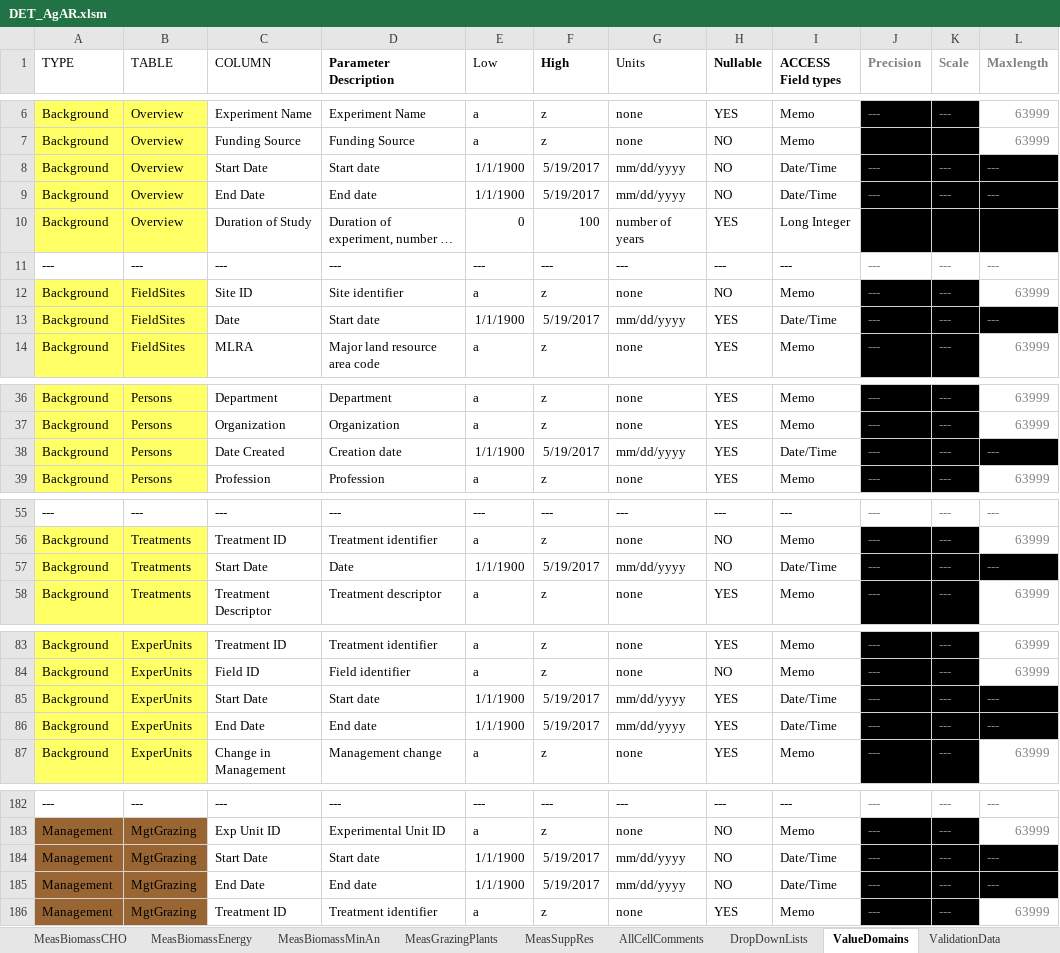
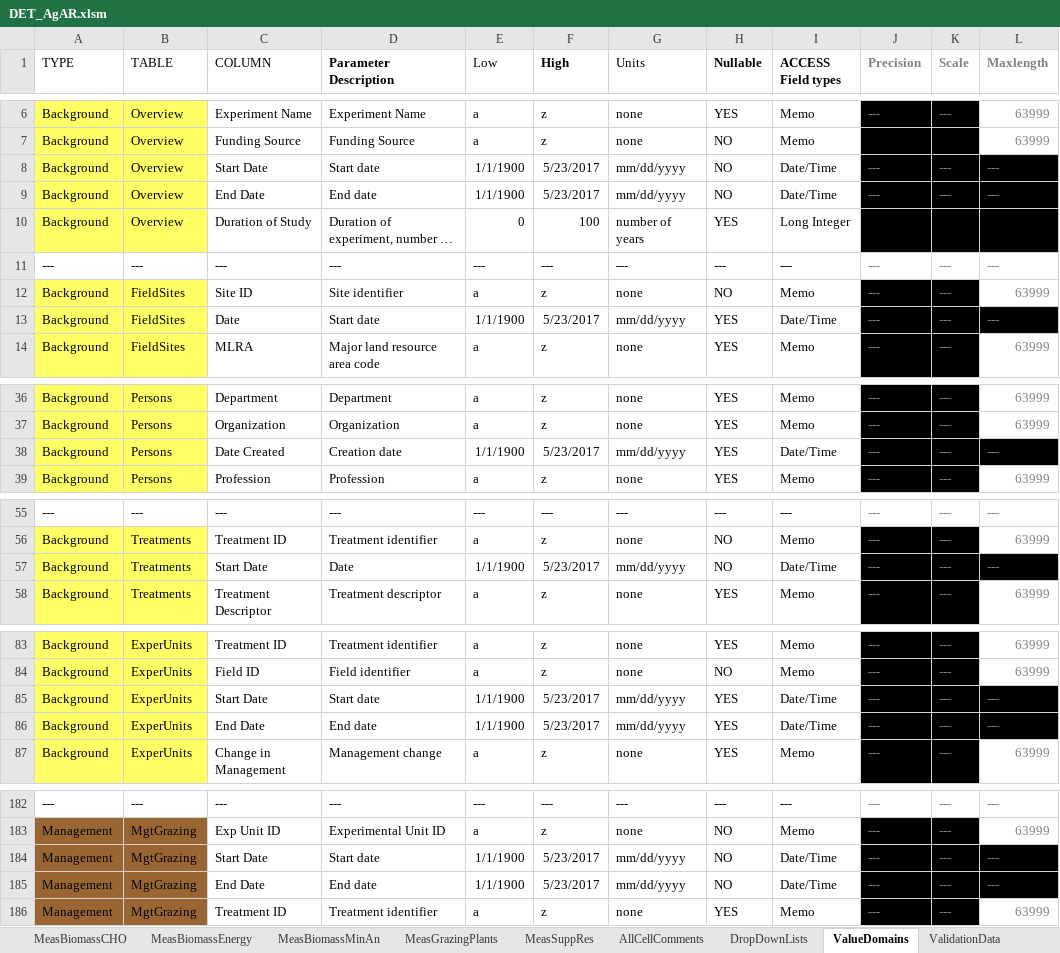
Before and after one commit to ARS-PDI/agcros-det, an Excel workbook: DET_AgAR.xlsm, sheet ValueDomains, drawn as a sheet; only a part is shown, gaps mark what is left out; long unchanged cells end in …; values as stored, in another font and other column widths than the file's, no borders; the diff covers the shown part only; the diff names each change by its address in the sheet, - before the commit and + after, or states it on an @@ line.

```diff
--- a/DET_AgAR.xlsm (sheet ValueDomains)
+++ b/DET_AgAR.xlsm (sheet ValueDomains)
-F8:F9 (High): 5/19/2017
+F8:F9 (High): 5/23/2017
-F13 (High): 5/19/2017
+F13 (High): 5/23/2017
-F38 (High): 5/19/2017
+F38 (High): 5/23/2017
-F57 (High): 5/19/2017
+F57 (High): 5/23/2017
-F85:F86 (High): 5/19/2017
+F85:F86 (High): 5/23/2017
-F184:F185 (High): 5/19/2017
+F184:F185 (High): 5/23/2017
```
Also changed, not shown: 21 edited cells elsewhere in this sheet, sheet ValidationData, sheet Instructions.
